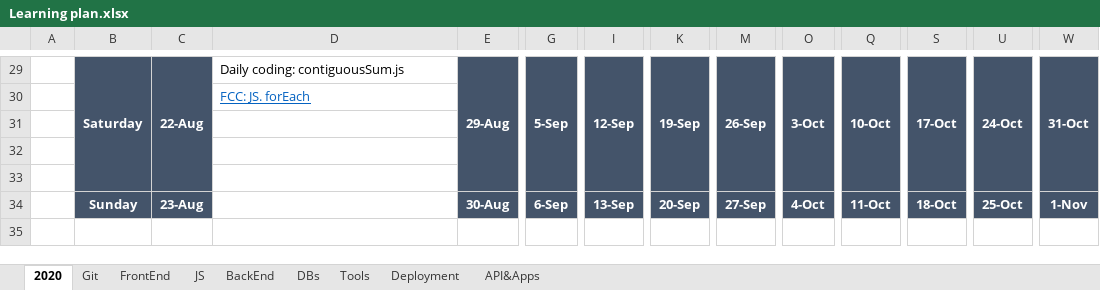
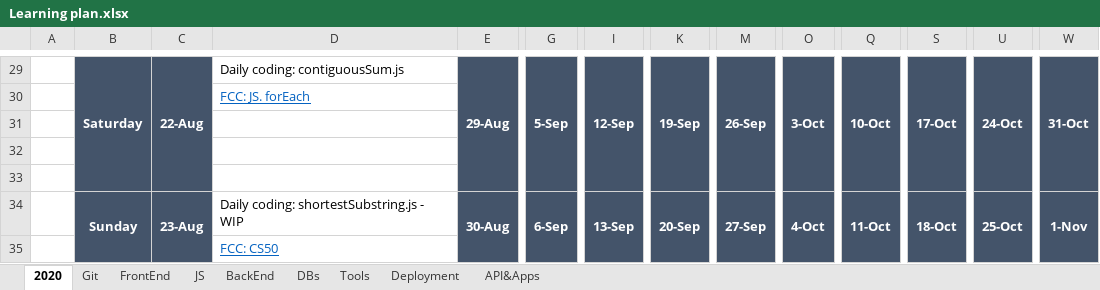
Before and after one commit to anastasiiaf/FrontEnd, an Excel workbook: Learning plan.xlsx, sheet 2020, drawn as a sheet; only a part is shown, gaps mark what is left out; values as stored, in another font and other column widths than the file's, no borders; rows hold the shown columns only; the diff covers the shown part only; the diff names each change by its address in the sheet, - before the commit and + after, or states it on an @@ line.

```diff
--- a/Learning plan.xlsx (sheet 2020)
+++ b/Learning plan.xlsx (sheet 2020)
+B34:B35 merged
+C34:C35 merged
-D34: (empty)
+D34: Daily coding: shortestSubstring.js - WIP
+E34:E35 merged
+G34:G35 merged
+I34:I35 merged
+K34:K35 merged
+M34:M35 merged
+O34:O35 merged
+Q34:Q35 merged
+S34:S35 merged
+U34:U35 merged
+W34:W35 merged
+row 35:  |  |  | FCC: CS50
```
Also changed, not shown: merged cells elsewhere in this sheet, 1 other file.
